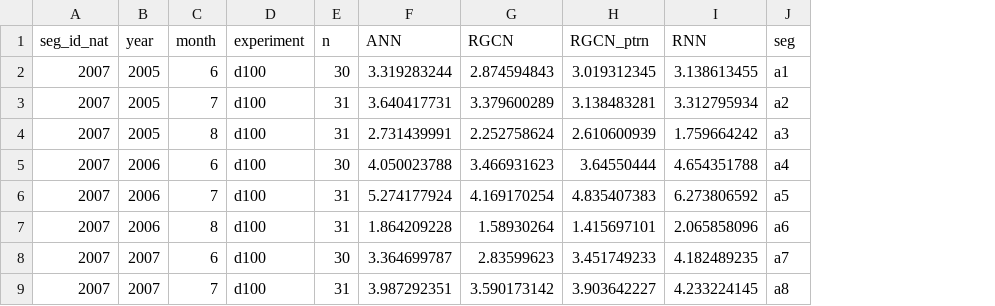
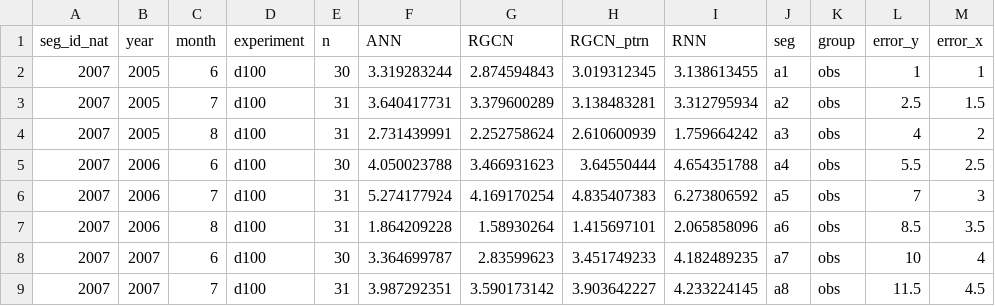
Before and after one commit to DOI-USGS/temperature-prediction, a CSV file: public/data/rmse_monthly_experiments_ann_test.csv, drawn as a sheet; only a part is shown; the diff names each change by its address in the sheet, - before the commit and + after, or states it on an @@ line.

```diff
--- a/public/data/rmse_monthly_experiments_ann_test.csv
+++ b/public/data/rmse_monthly_experiments_ann_test.csv
+column K (group), rows 2-9: all obs
+column L (error_y), rows 2-9: 1 | 2.5 | 4 | 5.5 | 7 | 8.5 | 10 | 11.5
+column M (error_x), rows 2-9: 1 | 1.5 | 2 | 2.5 | 3 | 3.5 | 4 | 4.5
```
Also changed, not shown: 2 other files.
